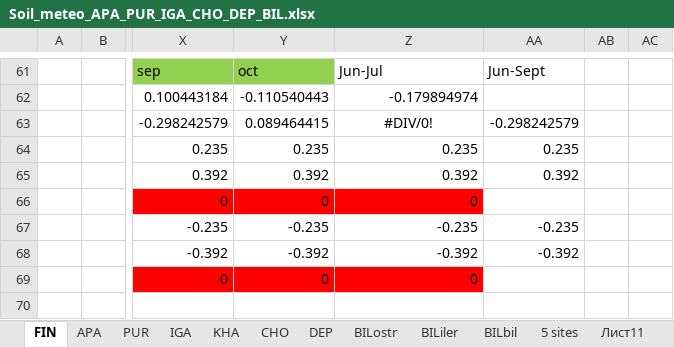
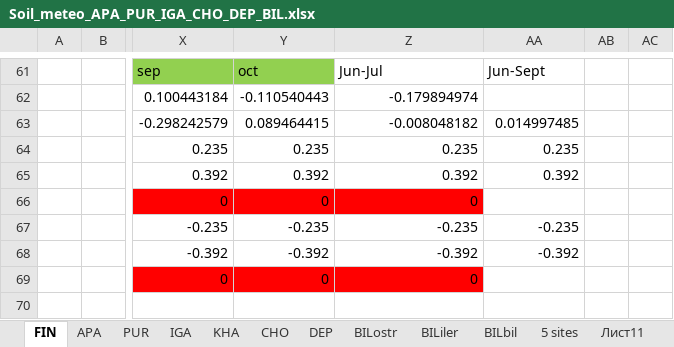
Before and after one commit to Kristina-Winter/climate_response, an Excel workbook: Soil/Soil_meteo_APA_PUR_IGA_CHO_DEP_BIL.xlsx, sheet FIN, drawn as a sheet; only a part is shown, gaps mark what is left out; values as stored, in another font and other column widths than the file's, no borders; charts and pictures and conditional formats not drawn; the diff names each change by its address in the sheet, - before the commit and + after, or states it on an @@ line.

```diff
--- a/Soil/Soil_meteo_APA_PUR_IGA_CHO_DEP_BIL.xlsx (sheet FIN)
+++ b/Soil/Soil_meteo_APA_PUR_IGA_CHO_DEP_BIL.xlsx (sheet FIN)
-Z63: #DIV/0!
+Z63: -0.008048182
-Z63 alignment: center
+Z63 alignment: right
-AA63: -0.298242579
+AA63: 0.014997485
```
Also changed, not shown: sheet APA, sheet PUR, sheet KHA, sheet CHO, sheet BILostr, charts or pictures, 4 other files.
